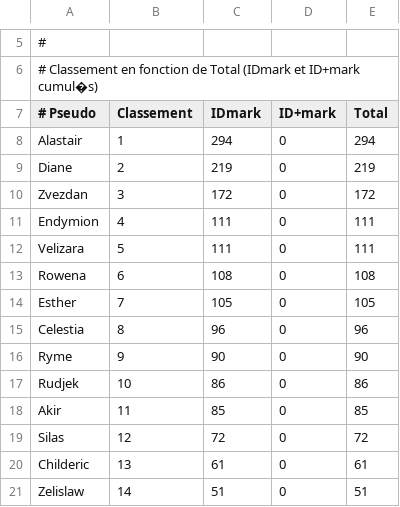
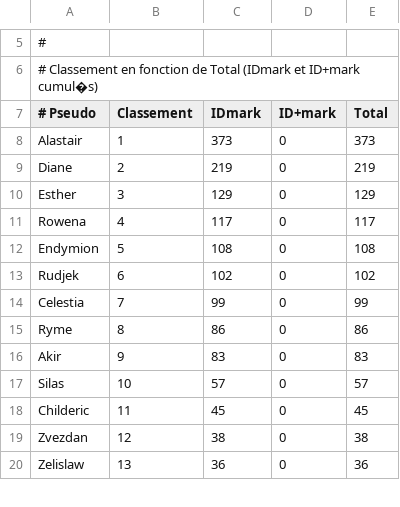
Before and after one commit to AmaurySemery/Projet-top-sites-AoG, a CSV file: Dossiers-CSV/classement_SSAoG_CSV.csv, drawn as a sheet; only a part is shown, gaps mark what is left out; the diff covers the shown part only.

Commit message:
Update classement_SSAoG_CSV.csv

```diff
--- a/Dossiers-CSV/classement_SSAoG_CSV.csv
+++ b/Dossiers-CSV/classement_SSAoG_CSV.csv
@@ -7,15 +7,14 @@
 # Pseudo;Classement;IDmark;ID+mark;Total
-Alastair;1;294;0;294
+Alastair;1;373;0;373
 Diane;2;219;0;219
-Zvezdan;3;172;0;172
-Endymion;4;111;0;111
-Velizara;5;111;0;111
-Rowena;6;108;0;108
-Esther;7;105;0;105
-Celestia;8;96;0;96
-Ryme;9;90;0;90
-Rudjek;10;86;0;86
-Akir;11;85;0;85
-Silas;12;72;0;72
-Childeric;13;61;0;61
-Zelislaw;14;51;0;51
+Esther;3;129;0;129
+Rowena;4;117;0;117
+Endymion;5;108;0;108
+Rudjek;6;102;0;102
+Celestia;7;99;0;99
+Ryme;8;86;0;86
+Akir;9;83;0;83
+Silas;10;57;0;57
+Childeric;11;45;0;45
+Zvezdan;12;38;0;38
+Zelislaw;13;36;0;36
```
Also changed, not shown: 1 added row, 7 removed rows and 1 edited cell elsewhere in this file.
